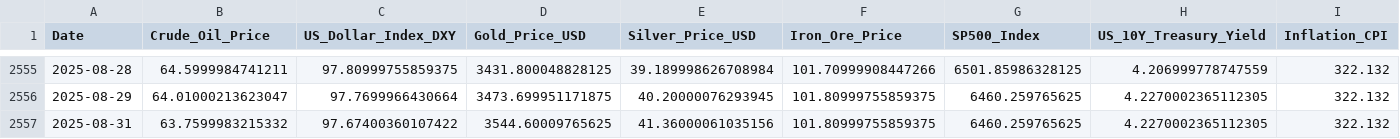
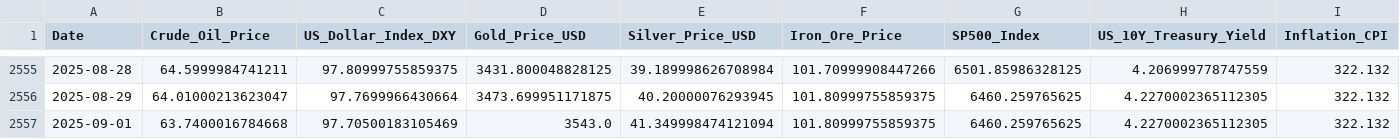
Before and after one commit to Kanisorn001/Project, a CSV file: gold_and_macro_data_final.csv, drawn as a sheet; only a part is shown, gaps mark what is left out; removed rows and columns are numbered as before the commit, all else as after; the diff names each change by its address in the sheet, - before the commit and + after, or states it on an @@ line.

```diff
--- a/gold_and_macro_data_final.csv
+++ b/gold_and_macro_data_final.csv
-row 2557: 2025-08-31 | 63.7599983215332 | 97.67400360107422 | 3544.60009765625 | 41.36000061035156 | 101.80999755859375 | 6460.259765625 | 4.2270002365112305 | 322.132
+row 2557: 2025-09-01 | 63.7400016784668 | 97.70500183105469 | 3543.0 | 41.349998474121094 | 101.80999755859375 | 6460.259765625 | 4.2270002365112305 | 322.132
```
